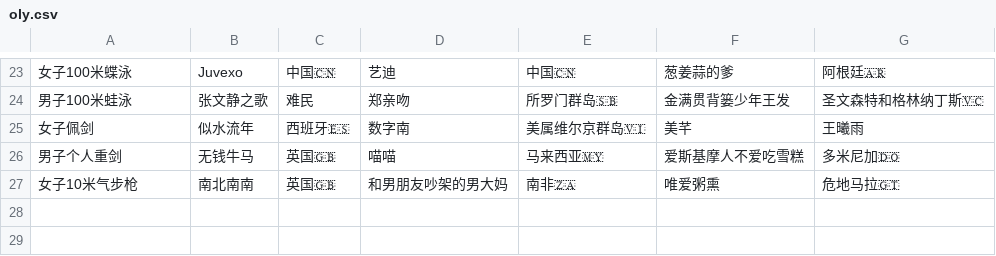
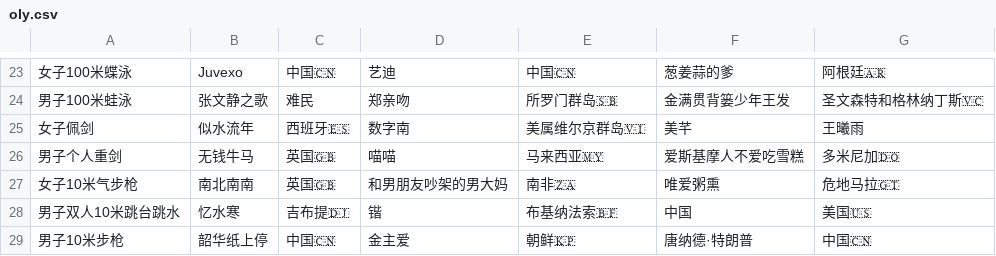
Before and after one commit to KingAgain/SOlympic, a CSV file: public/oly.csv, drawn as a sheet; only a part is shown, gaps mark what is left out; the diff names each change by its address in the sheet, - before the commit and + after, or states it on an @@ line.

Commit message:
Update Data

```diff
--- a/public/oly.csv
+++ b/public/oly.csv
+row 28: 男子双人10米跳台跳水 | 忆水寒 | 吉布提🇩🇯 | 锴 | 布基纳法索🇧🇫 | 中国 | 美国🇺🇸
+row 29: 男子10米步枪 | 韶华纸上停 | 中国🇨🇳 | 金主爱 | 朝鲜🇰🇵 | 唐纳德·特朗普 | 中国🇨🇳
```
